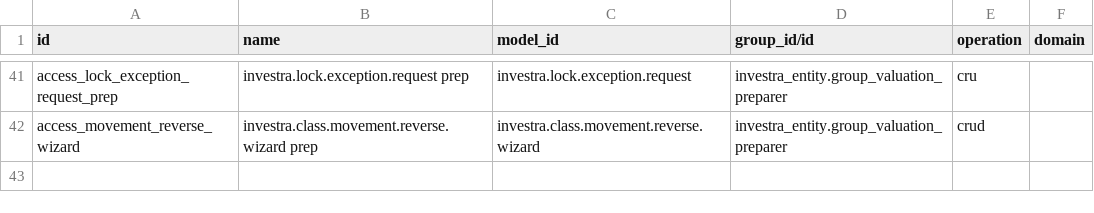
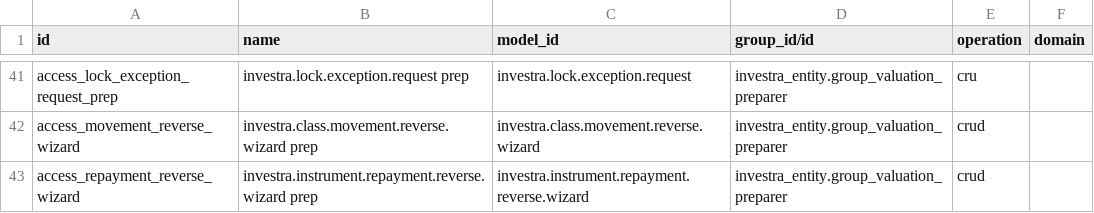
Before and after one commit to martinzima-gh/Odoo, a CSV file: addons/custom/investra_nav/security/ir.access.csv, drawn as a sheet; only a part is shown, gaps mark what is left out.

```diff
--- a/addons/custom/investra_nav/security/ir.access.csv
+++ b/addons/custom/investra_nav/security/ir.access.csv
@@ -42 +42,2 @@ access_lock_exception_request_prep,investra.lock.exception.request prep,investra
 access_movement_reverse_wizard,investra.class.movement.reverse.wizard prep,investra.class.movement.reverse.wizard,investra_entity.group_valuation_preparer,crud,
+access_repayment_reverse_wizard,investra.instrument.repayment.reverse.wizard prep,investra.instrument.repayment.reverse.wizard,investra_entity.group_valuation_preparer,crud,
```
Also changed, not shown: 10 other files.
